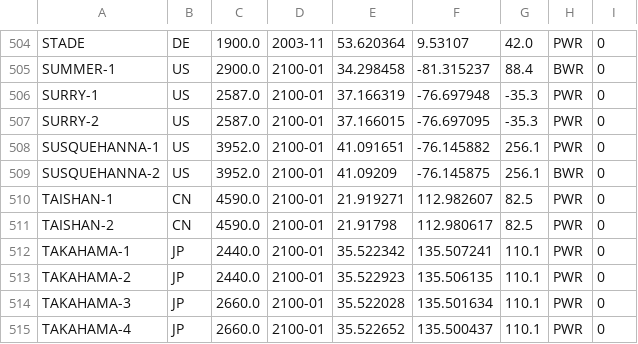
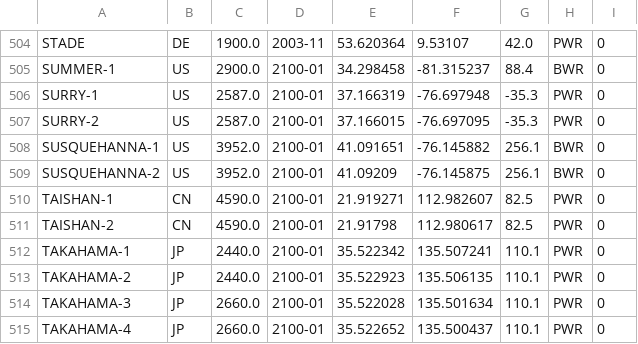
Before and after one commit to geoneutrinos/reactors, a CSV file: src/reactor-cores/reactor-database/reactors.csv, drawn as a sheet; only a part is shown, gaps mark what is left out.

Commit message:
Update reactors.csv

```diff
--- a/src/reactor-cores/reactor-database/reactors.csv
+++ b/src/reactor-cores/reactor-database/reactors.csv
@@ -507,3 +507,3 @@ SURRY-1,US,2587.0,2100-01,37.166319,-76.697948,-35.3,PWR,0
 SURRY-2,US,2587.0,2100-01,37.166015,-76.697095,-35.3,PWR,0
-SUSQUEHANNA-1,US,3952.0,2100-01,41.091651,-76.145882,256.1,PWR,0
+SUSQUEHANNA-1,US,3952.0,2100-01,41.091651,-76.145882,256.1,BWR,0
 SUSQUEHANNA-2,US,3952.0,2100-01,41.09209,-76.145875,256.1,BWR,0
```
